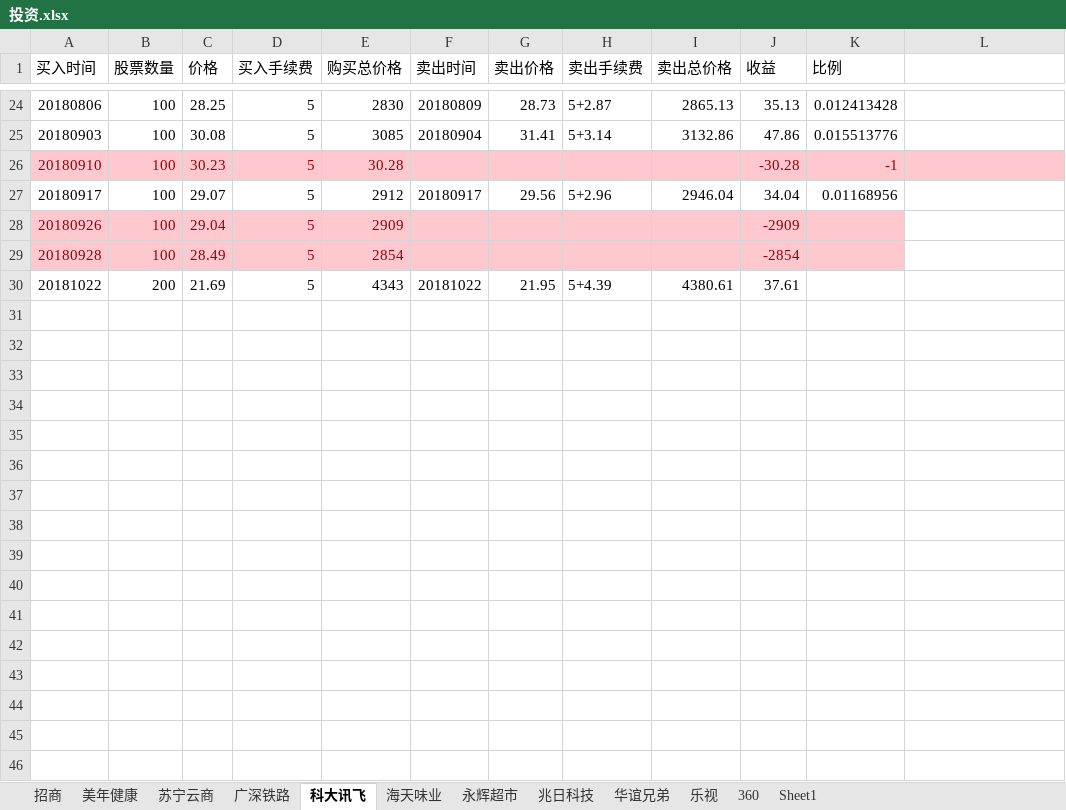
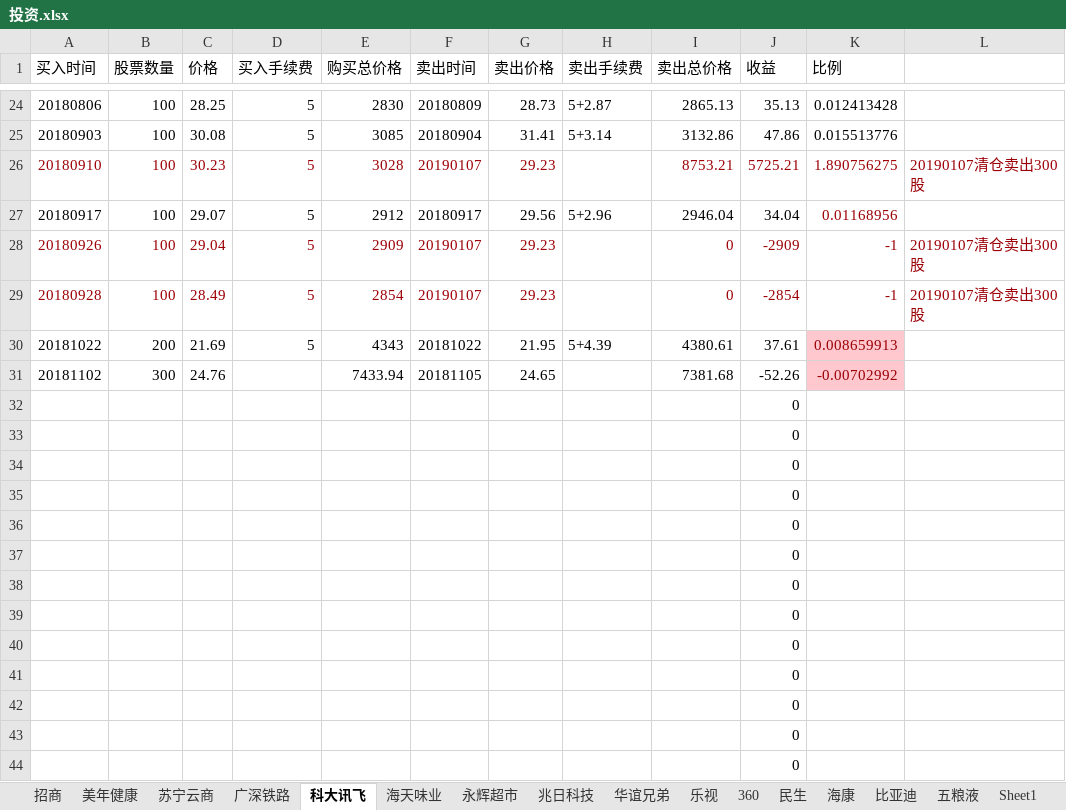
Before and after one commit to aixuebo/ReadFile, an Excel workbook: document/股票/投资.xlsx, sheet 科大讯飞, drawn as a sheet; only a part is shown, gaps mark what is left out; values as stored, in another font and other column widths than the file's, no borders; the diff names each change by its address in the sheet, - before the commit and + after, or states it on an @@ line.

```diff
--- a/document/股票/投资.xlsx (sheet 科大讯飞)
+++ b/document/股票/投资.xlsx (sheet 科大讯飞)
+sheet tab: 民生
+sheet tab: 海康
+sheet tab: 比亚迪
+sheet tab: 五粮液
-A26:L26 fill: #FFC7CE
+A26:L26 fill: none
-E26 (购买总价格): 30.28
+E26 (购买总价格): 3028
-F26 (卖出时间): (empty)
+F26 (卖出时间): 20190107
-G26 (卖出价格): (empty)
+G26 (卖出价格): 29.23
-I26 (卖出总价格): (empty)
+I26 (卖出总价格): 8753.21
-J26 (收益): -30.28
+J26 (收益): 5725.21
-K26 (比例): -1
+K26 (比例): 1.890756275
-L26: (empty)
+L26: 20190107清仓卖出300股
-K27 text colour: black
+K27 text colour: #9C0006
-A28:K29 fill: #FFC7CE
+A28:K29 fill: none
-F28:F29 (卖出时间): (empty)
+F28:F29 (卖出时间): 20190107
-G28:G29 (卖出价格): (empty)
+G28:G29 (卖出价格): 29.23
-I28:I29 (卖出总价格): (empty)
+I28:I29 (卖出总价格): 0
-K28:K29 (比例): (empty)
+K28:K29 (比例): -1
-L28:L29: (empty)
+L28:L29: 20190107清仓卖出300股
-K30 (比例): (empty)
+K30 (比例): 0.008659913
-K30 fill: none
+K30 fill: #FFC7CE
+row 31: 20181102 | 300 | 24.76 |  | 7433.94 | 20181105 | 24.65 |  | 7381.68 | -52.26 | -0.00702992
+row 32:  |  |  |  |  |  |  |  |  | 0
+row 33:  |  |  |  |  |  |  |  |  | 0
+row 34:  |  |  |  |  |  |  |  |  | 0
+row 35:  |  |  |  |  |  |  |  |  | 0
+row 36:  |  |  |  |  |  |  |  |  | 0
+row 37:  |  |  |  |  |  |  |  |  | 0
+row 38:  |  |  |  |  |  |  |  |  | 0
+row 39:  |  |  |  |  |  |  |  |  | 0
+row 40:  |  |  |  |  |  |  |  |  | 0
+row 41:  |  |  |  |  |  |  |  |  | 0
+row 42:  |  |  |  |  |  |  |  |  | 0
+row 43:  |  |  |  |  |  |  |  |  | 0
+row 44:  |  |  |  |  |  |  |  |  | 0
```
Also changed, not shown: sheet 苏宁云商, sheet 美年健康, sheet 招商, sheet 兆日科技, sheet 360, sheet Sheet1, formulas that keep their value.
